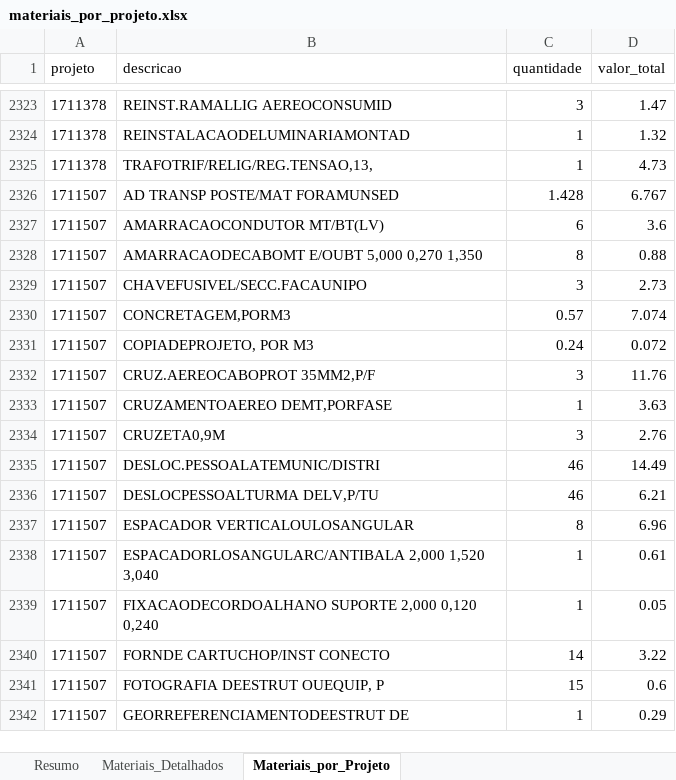
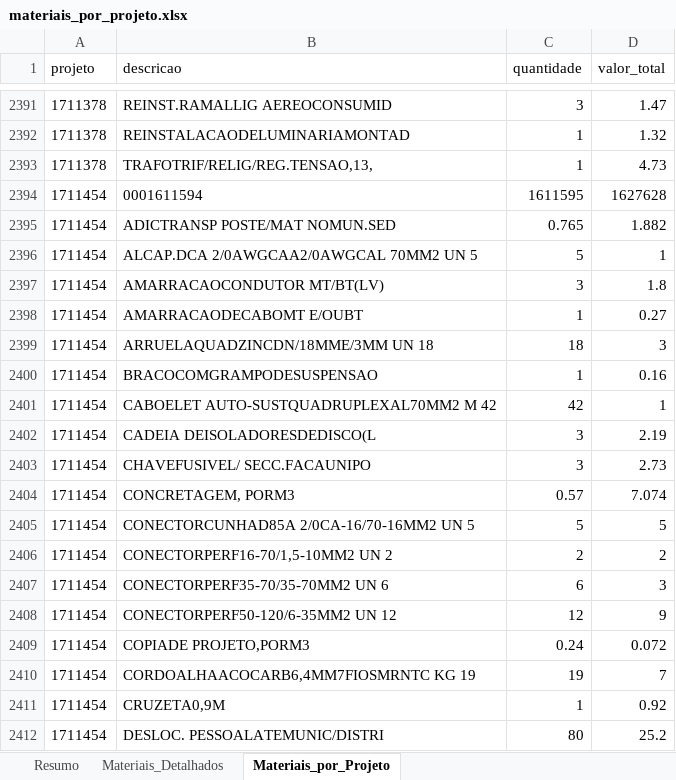
Before and after one commit to gabrielmedeirosasp-ops/HAGAP, an Excel workbook: materiais_por_projeto.xlsx, sheet Materiais_por_Projeto, drawn as a sheet; only a part is shown, gaps mark what is left out; the shorter side is filled out with more unchanged rows; values as stored, in another font and other column widths than the file's, no borders; the diff covers the shown part only; the diff names each change by its address in the sheet, - before the commit and + after, or states it on an @@ line.

```diff
--- a/materiais_por_projeto.xlsx (sheet Materiais_por_Projeto)
+++ b/materiais_por_projeto.xlsx (sheet Materiais_por_Projeto)
+row 2394: 1711454 | 0001611594 | 1611595 | 1627628
+row 2395: 1711454 | ADICTRANSP POSTE/MAT NOMUN.SED | 0.765 | 1.882
+row 2396: 1711454 | ALCAP.DCA 2/0AWGCAA2/0AWGCAL 70MM2 UN 5 | 5 | 1
+row 2397: 1711454 | AMARRACAOCONDUTOR MT/BT(LV) | 3 | 1.8
+row 2398: 1711454 | AMARRACAODECABOMT E/OUBT | 1 | 0.27
+row 2399: 1711454 | ARRUELAQUADZINCDN/18MME/3MM UN 18 | 18 | 3
+row 2400: 1711454 | BRACOCOMGRAMPODESUSPENSAO | 1 | 0.16
+row 2401: 1711454 | CABOELET AUTO-SUSTQUADRUPLEXAL70MM2 M 42 | 42 | 1
+row 2402: 1711454 | CADEIA DEISOLADORESDEDISCO(L | 3 | 2.19
+row 2403: 1711454 | CHAVEFUSIVEL/ SECC.FACAUNIPO | 3 | 2.73
+row 2404: 1711454 | CONCRETAGEM, PORM3 | 0.57 | 7.074
+row 2405: 1711454 | CONECTORCUNHAD85A 2/0CA-16/70-16MM2 UN 5 | 5 | 5
+row 2406: 1711454 | CONECTORPERF16-70/1,5-10MM2 UN 2 | 2 | 2
+row 2407: 1711454 | CONECTORPERF35-70/35-70MM2 UN 6 | 6 | 3
+row 2408: 1711454 | CONECTORPERF50-120/6-35MM2 UN 12 | 12 | 9
+row 2409: 1711454 | COPIADE PROJETO,PORM3 | 0.24 | 0.072
+row 2410: 1711454 | CORDOALHAACOCARB6,4MM7FIOSMRNTC KG 19 | 19 | 7
+row 2411: 1711454 | CRUZETA0,9M | 1 | 0.92
+row 2412: 1711454 | DESLOC. PESSOALATEMUNIC/DISTRI | 80 | 25.2
```
Also changed, not shown: 126 added rows elsewhere in this sheet, sheet Materiais_Detalhados, sheet Resumo, analise_financeira.xlsx, medicoes.xlsx, 1 other file.
